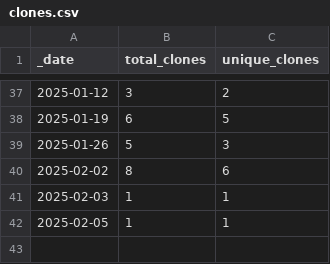
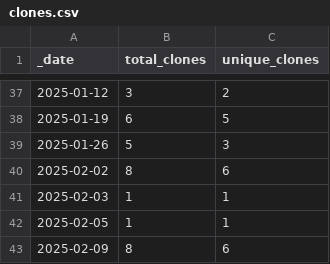
Before and after one commit to JotaKas/Mem_DBCV, a CSV file: traffic/clones.csv, drawn as a sheet; only a part is shown, gaps mark what is left out; the diff names each change by its address in the sheet, - before the commit and + after, or states it on an @@ line.

```diff
--- a/traffic/clones.csv
+++ b/traffic/clones.csv
+row 43: 2025-02-09 | 8 | 6
```
Also changed, not shown: 1 other file.
